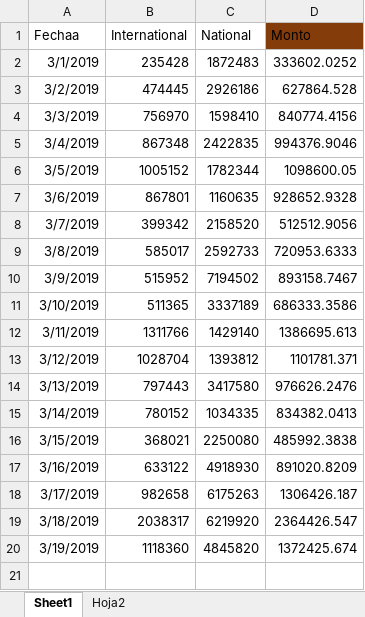
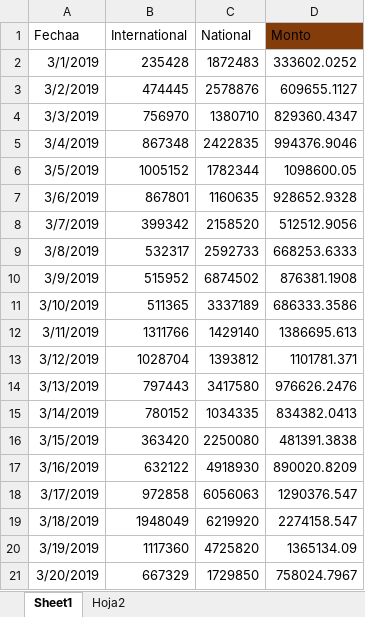
Before and after one commit to businessanalyticsGV/GoalsForecastsAndProbabilites, an Excel workbook: VentaNueva/data.xlsx, sheet Sheet1, drawn as a sheet; values as stored, in another font and other column widths than the file's, no borders; table styles not drawn; the diff names each change by its address in the sheet, - before the commit and + after, or states it on an @@ line.

```diff
--- a/VentaNueva/data.xlsx (sheet Sheet1)
+++ b/VentaNueva/data.xlsx (sheet Sheet1)
-C3 (National): 2926186
+C3 (National): 2578876
-D3 (Monto): 627864.528
+D3 (Monto): 609655.1127
-C4 (National): 1598410
+C4 (National): 1380710
-D4 (Monto): 840774.4156
+D4 (Monto): 829360.4347
-B9 (International): 585017
+B9 (International): 532317
-D9 (Monto): 720953.6333
+D9 (Monto): 668253.6333
-C10 (National): 7194502
+C10 (National): 6874502
-D10 (Monto): 893158.7467
+D10 (Monto): 876381.1908
-B16 (International): 368021
+B16 (International): 363420
-D16 (Monto): 485992.3838
+D16 (Monto): 481391.3838
-B17 (International): 633122
+B17 (International): 632122
-D17 (Monto): 891020.8209
+D17 (Monto): 890020.8209
-B18 (International): 982658
+B18 (International): 972858
-C18 (National): 6175263
+C18 (National): 6056063
-D18 (Monto): 1306426.187
+D18 (Monto): 1290376.547
-B19 (International): 2038317
+B19 (International): 1948049
-D19 (Monto): 2364426.547
+D19 (Monto): 2274158.547
-B20 (International): 1118360
+B20 (International): 1117360
-C20 (National): 4845820
+C20 (National): 4725820
-D20 (Monto): 1372425.674
+D20 (Monto): 1365134.09
+row 21: 3/20/2019 | 667329 | 1729850 | 758024.7967
```
Also changed, not shown: Occupancy/data.xlsx, PDN/data.xlsx, 8 other files.
